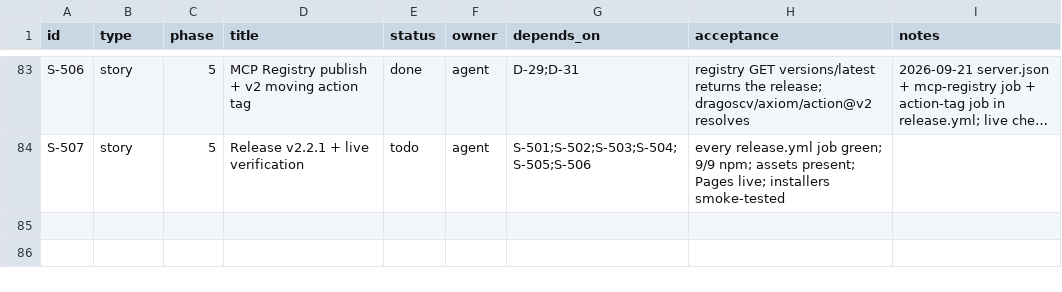
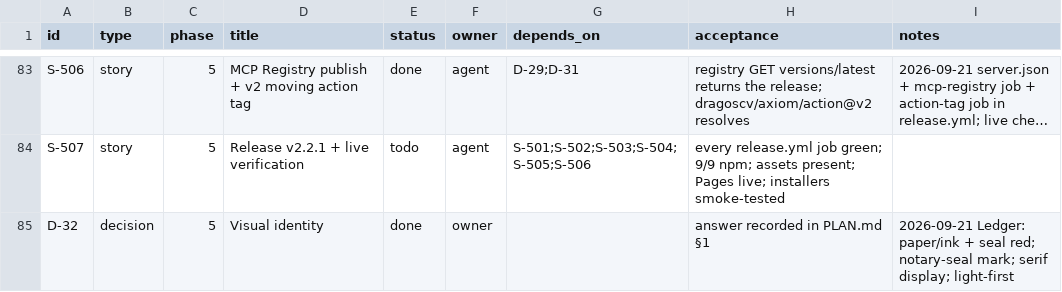
Before and after one commit to dragoscv/axiom, a CSV file: TRACKER.csv, drawn as a sheet; only a part is shown, gaps mark what is left out; long unchanged cells end in …; the diff names each change by its address in the sheet, - before the commit and + after, or states it on an @@ line.

Commit message:
fix(ci): release smoke - JSON-escape the gate payload cwd on Windows; D-32 visual identity recorded

```diff
--- a/TRACKER.csv
+++ b/TRACKER.csv
+row 85: D-32 | decision | 5 | Visual identity | done | owner |  | answer recorded in PLAN.md §1 | 2026-09-21 Ledger: paper/ink + seal red; notary-seal mark; serif display; light-first
```
Also changed, not shown: 2 other files.
